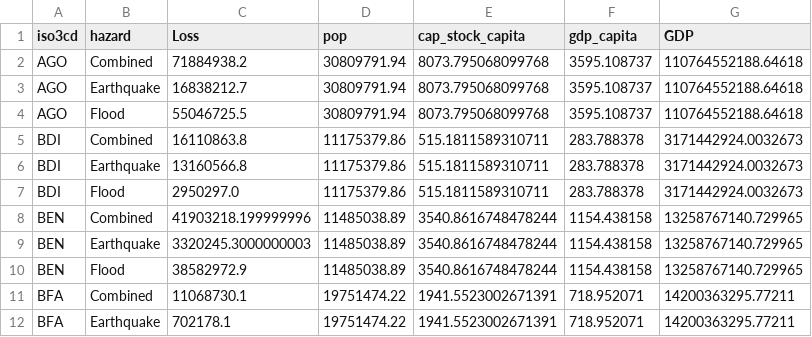
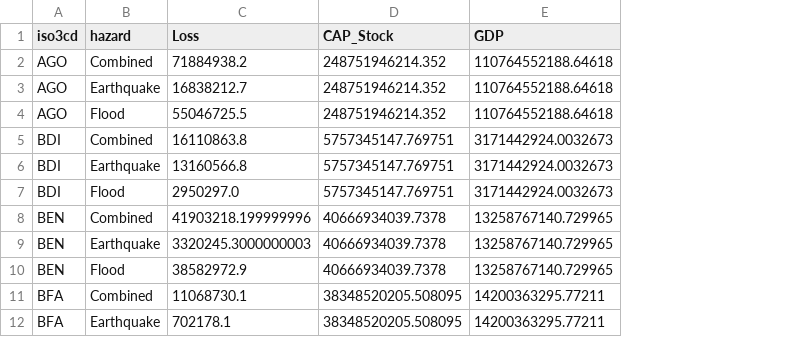
Before and after one commit to jqnmunozdiaz/SO_dashboard, a CSV file: data/processed/GIRI/GIRI_AALs.csv, drawn as a sheet; only a part is shown; removed rows and columns are numbered as before the commit, all else as after; the diff names each change by its address in the sheet, - before the commit and + after, or states it on an @@ line.

Commit message:
feat: implement GIRI data processing scripts, calculation pipelines, and dashboard UI components

```diff
--- a/data/processed/GIRI/GIRI_AALs.csv
+++ b/data/processed/GIRI/GIRI_AALs.csv
-column D (pop), rows 2-12: 30809791.94 | 30809791.94 | 30809791.94 | 11175379.86 | 11175379.86 | 11175379.86 | 11485038.89 | 11485038.89 | 11485038.89 | 19751474.22 | 19751474.22
-column E (cap_stock_capita), rows 2-12: 8073.795068099768 | 8073.795068099768 | 8073.795068099768 | 515.1811589310711 | 515.1811589310711 | 515.1811589310711 | 3540.8616748478244 | 3540.8616748478244 | 3540.8616748478244 | 1941.5523002671391 | 1941.5523002671391
-column F (gdp_capita), rows 2-12: 3595.108737 | 3595.108737 | 3595.108737 | 283.788378 | 283.788378 | 283.788378 | 1154.438158 | 1154.438158 | 1154.438158 | 718.952071 | 718.952071
+column D (CAP_Stock), rows 2-12: 248751946214.352 | 248751946214.352 | 248751946214.352 | 5757345147.769751 | 5757345147.769751 | 5757345147.769751 | 40666934039.7378 | 40666934039.7378 | 40666934039.7378 | 38348520205.508095 | 38348520205.508095
```
Also changed, not shown: 13 other files.
